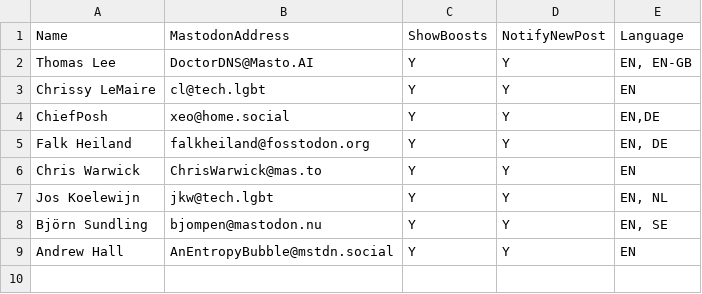
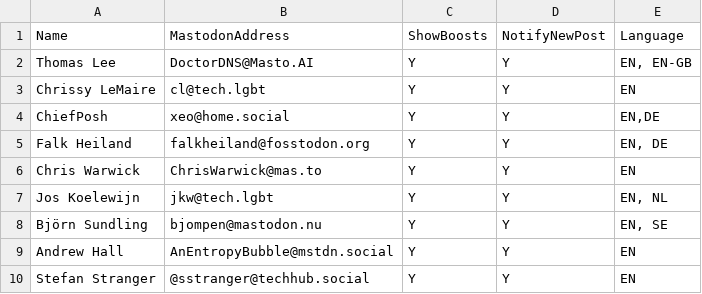
Before and after one commit to doctordns/MastoPosh, a CSV file: MasatoPosh.CSV, drawn as a sheet.

Commit message:
Update MasatoPosh.CSV
Added Stefan Stranger

```diff
--- a/MasatoPosh.CSV
+++ b/MasatoPosh.CSV
@@ -9 +9,2 @@ Björn Sundling,bjompen@mastodon.nu,Y,Y,"EN, SE"
 Andrew Hall,AnEntropyBubble@mstdn.social,Y,Y,"EN"
+Stefan Stranger,@sstranger@techhub.social,Y,Y,"EN"
```
